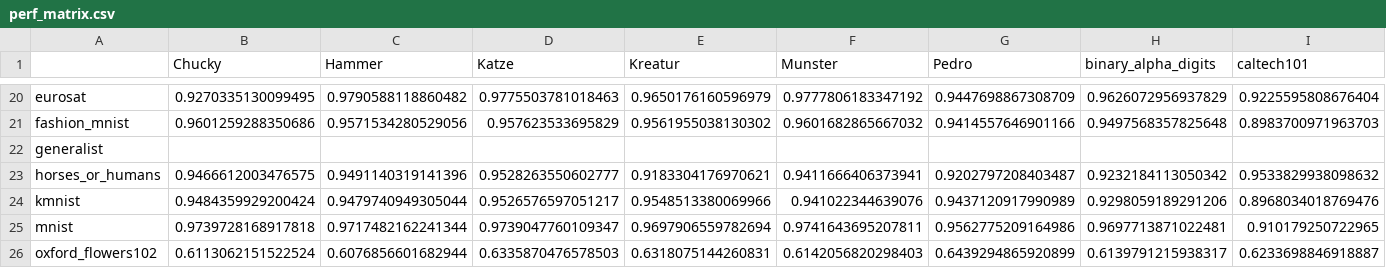
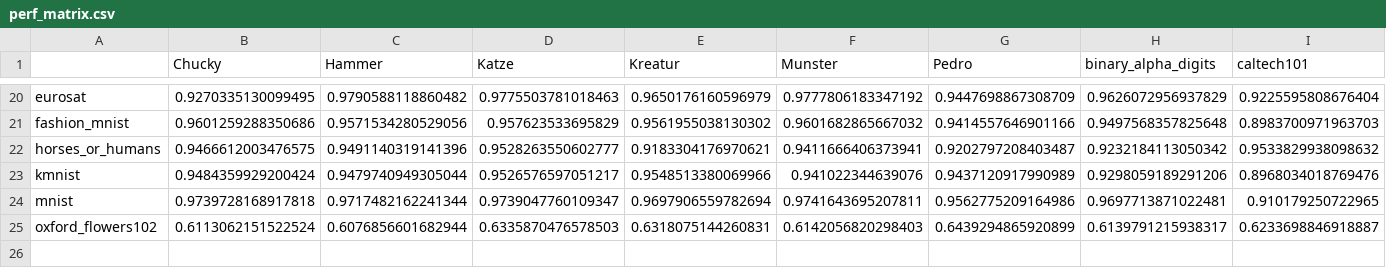
Before and after one commit to automl/AutoDLComp19, a CSV file: experiments/kakaobrain_optimized_all_datasets_datasets_x_configs_evaluations/perf_matrix/perf_matrix.csv, drawn as a sheet; only a part is shown, gaps mark what is left out; rows hold the shown columns only; the diff names each change by its address in the sheet, - before the commit and + after, or states it on an @@ line.

Commit message:
added generalist perf matrix and incumbent config

```diff
--- a/experiments/kakaobrain_optimized_all_datasets_datasets_x_configs_evaluations/perf_matrix/perf_matrix.csv
+++ b/experiments/kakaobrain_optimized_all_datasets_datasets_x_configs_evaluations/perf_matrix/perf_matrix.csv
-row 22: generalist
```
Also changed, not shown: 4 other files.
